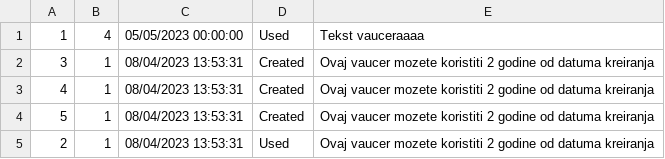
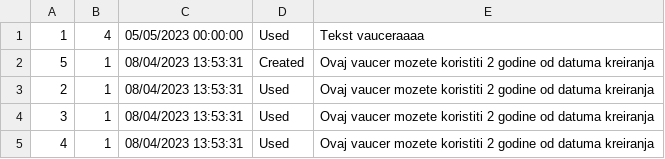
Before and after one commit to urosjevtic/SIMS-project, a CSV file: InitialProject/InitialProject/Resources/Data/vouchers.csv, drawn as a sheet.

```diff
--- a/InitialProject/InitialProject/Resources/Data/vouchers.csv
+++ b/InitialProject/InitialProject/Resources/Data/vouchers.csv
@@ -1,5 +1,5 @@
 1|4|05/05/2023 00:00:00|Used|Tekst vauceraaaa
-3|1|08/04/2023 13:53:31|Created|Ovaj vaucer mozete koristiti 2 godine od datuma kreiranja
-4|1|08/04/2023 13:53:31|Created|Ovaj vaucer mozete koristiti 2 godine od datuma kreiranja
 5|1|08/04/2023 13:53:31|Created|Ovaj vaucer mozete koristiti 2 godine od datuma kreiranja
 2|1|08/04/2023 13:53:31|Used|Ovaj vaucer mozete koristiti 2 godine od datuma kreiranja
+3|1|08/04/2023 13:53:31|Used|Ovaj vaucer mozete koristiti 2 godine od datuma kreiranja
+4|1|08/04/2023 13:53:31|Used|Ovaj vaucer mozete koristiti 2 godine od datuma kreiranja
```
Also changed, not shown: 21 other files.
